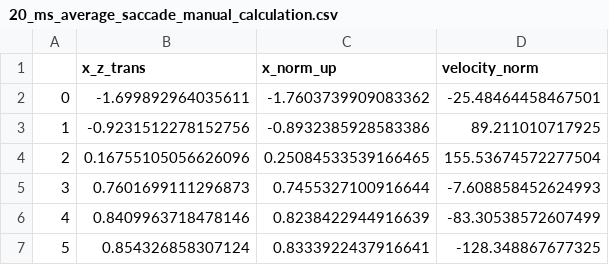
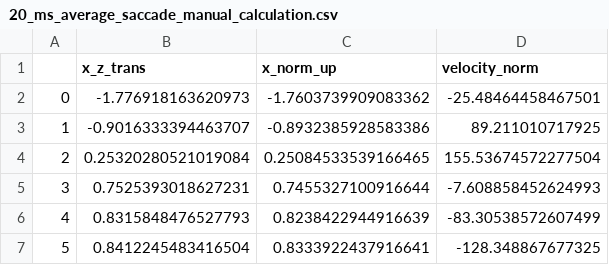
Before and after one commit to sdjanian/sacanalysis, a CSV file: sacanalysis/unittest/20_ms_average_saccade_manual_calculation.csv, drawn as a sheet.

Commit message:
Added some saccade analysis unittesting, changed residuals from sum to mean, fixed z-score saccade calculation and committed some minor changes

```diff
--- a/sacanalysis/unittest/20_ms_average_saccade_manual_calculation.csv
+++ b/sacanalysis/unittest/20_ms_average_saccade_manual_calculation.csv
@@ -1,7 +1,7 @@
 ,x_z_trans,x_norm_up,velocity_norm
-0,-1.699892964035611,-1.7603739909083362,-25.48464458467501
-1,-0.9231512278152756,-0.8932385928583386,89.211010717925
-2,0.16755105056626096,0.25084533539166465,155.53674572277504
-3,0.7601699111296873,0.7455327100916644,-7.608858452624993
-4,0.8409963718478146,0.8238422944916639,-83.30538572607499
-5,0.854326858307124,0.8333922437916641,-128.348867677325
+0,-1.776918163620973,-1.7603739909083362,-25.48464458467501
+1,-0.9016333394463707,-0.8932385928583386,89.211010717925
+2,0.25320280521019084,0.25084533539166465,155.53674572277504
+3,0.7525393018627231,0.7455327100916644,-7.608858452624993
+4,0.8315848476527793,0.8238422944916639,-83.30538572607499
+5,0.8412245483416504,0.8333922437916641,-128.348867677325
```
Also changed, not shown: 9 other files.
